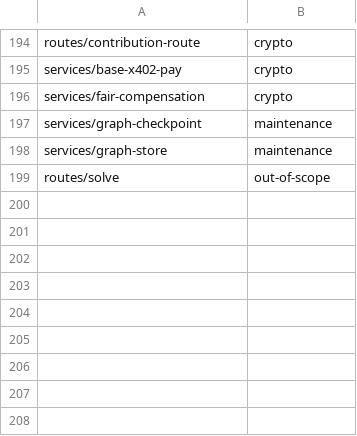
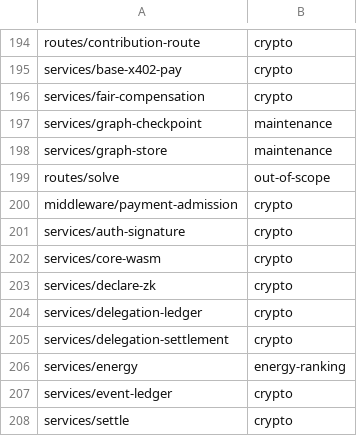
Before and after one commit to unbrowse-ai/unbrowse, a TSV file: paper/backend-coverage.tsv, drawn as a sheet; only a part is shown, gaps mark what is left out; the diff names each change by its address in the sheet, - before the commit and + after, or states it on an @@ line.

```diff
--- a/paper/backend-coverage.tsv
+++ b/paper/backend-coverage.tsv
+row 200: middleware/payment-admission | crypto
+row 201: services/auth-signature | crypto
+row 202: services/core-wasm | crypto
+row 203: services/declare-zk | crypto
+row 204: services/delegation-ledger | crypto
+row 205: services/delegation-settlement | crypto
+row 206: services/energy | energy-ranking
+row 207: services/event-ledger | crypto
+row 208: services/settle | crypto
```
